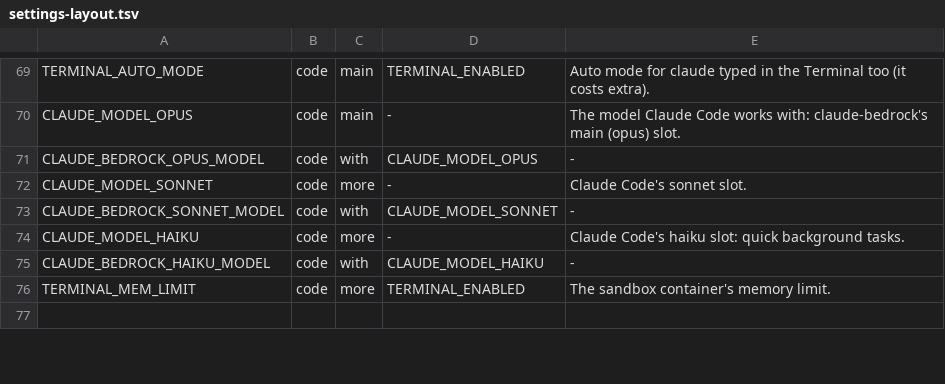
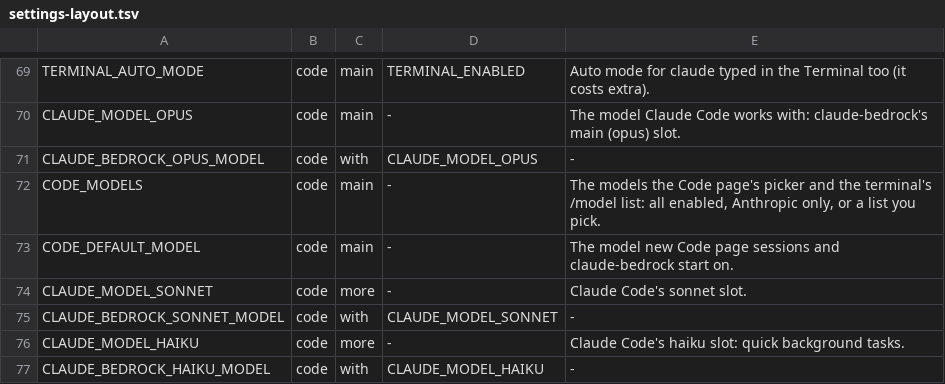
Before and after one commit to JongoDB-Labs/bedrock-now, a TSV file: catalog/settings-layout.tsv, drawn as a sheet; only a part is shown, gaps mark what is left out; the shorter side is filled out with more unchanged rows.

```diff
--- a/catalog/settings-layout.tsv
+++ b/catalog/settings-layout.tsv
@@ -71,2 +71,4 @@ CLAUDE_MODEL_OPUS	code	main	-	The model Claude Code works with: claude-bedrock's
 CLAUDE_BEDROCK_OPUS_MODEL	code	with	CLAUDE_MODEL_OPUS	-
+CODE_MODELS	code	main	-	The models the Code page's picker and the terminal's /model list: all enabled, Anthropic only, or a list you pick.
+CODE_DEFAULT_MODEL	code	main	-	The model new Code page sessions and claude-bedrock start on.
 CLAUDE_MODEL_SONNET	code	more	-	Claude Code's sonnet slot.
```
Also changed, not shown: catalog/settings.tsv, 35 other files.
